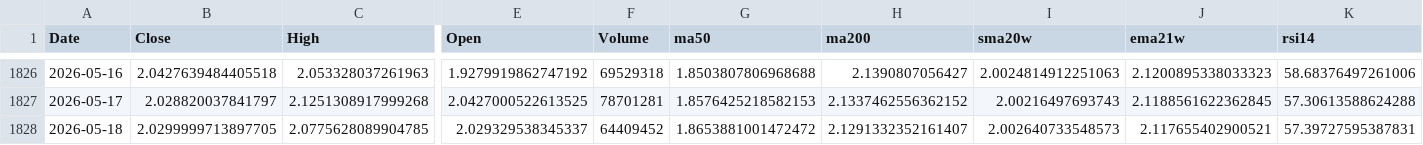
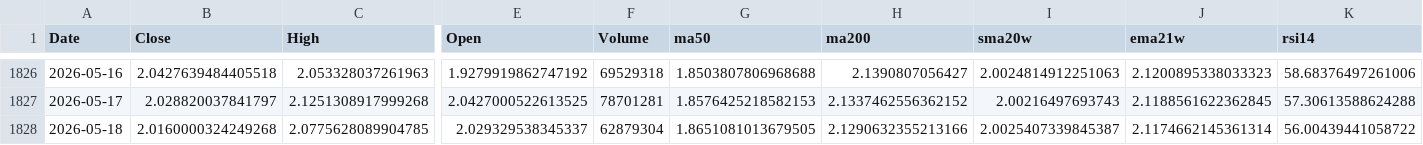
Before and after one commit to kimhyuntae0423-art/stock-coin-dashboard, a CSV file: results/coin_ATOM-USD_signals.csv, drawn as a sheet; only a part is shown, gaps mark what is left out; the diff names each change by its address in the sheet, - before the commit and + after, or states it on an @@ line.

```diff
--- a/results/coin_ATOM-USD_signals.csv
+++ b/results/coin_ATOM-USD_signals.csv
-B1828 (Close): 2.0299999713897705
+B1828 (Close): 2.0160000324249268
-F1828 (Volume): 64409452
+F1828 (Volume): 62879304
-G1828 (ma50): 1.8653881001472472
+G1828 (ma50): 1.8651081013679505
-H1828 (ma200): 2.1291332352161407
+H1828 (ma200): 2.1290632355213166
-I1828 (sma20w): 2.002640733548573
+I1828 (sma20w): 2.0025407339845387
-J1828 (ema21w): 2.117655402900521
+J1828 (ema21w): 2.1174662145361314
-K1828 (rsi14): 57.39727595387831
+K1828 (rsi14): 56.00439441058722
```
Also changed, not shown: results/coin_LINK-USD_signals.csv, results/coin_LTC-USD_signals.csv, 57 other files.
